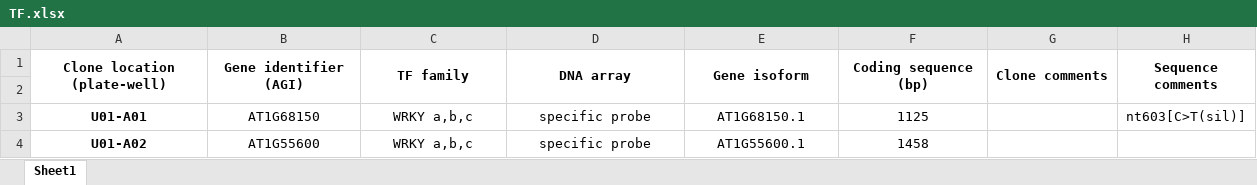
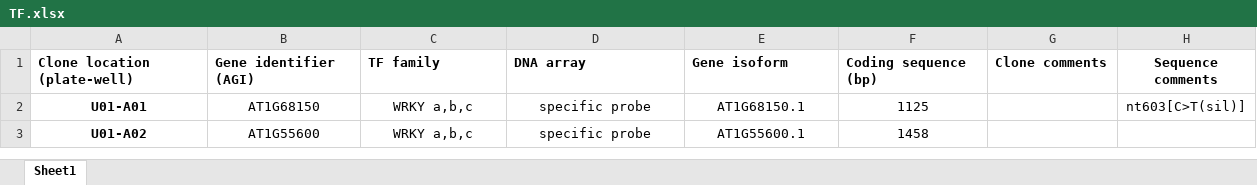
Before and after one commit to GregGlickert/YeastClassification, an Excel workbook: TF.xlsx, sheet Sheet1, drawn as a sheet; only a part is shown; values as stored, in another font and other column widths than the file's, no borders; the diff names each change by its address in the sheet, - before the commit and + after, or states it on an @@ line.

Commit message:
new tool for looking at data

```diff
--- a/TF.xlsx (sheet Sheet1)
+++ b/TF.xlsx (sheet Sheet1)
-A1:G1 alignment: center
+A1:G1 alignment: left
-A1:A2 merged
-B1:B2 merged
-C1:C2 merged
-D1:D2 merged
-E1:E2 merged
-F1:F2 merged
-G1:G2 merged
-H1:H2 merged
-row 2: (empty)
```
Also changed, not shown: 4 other files.
